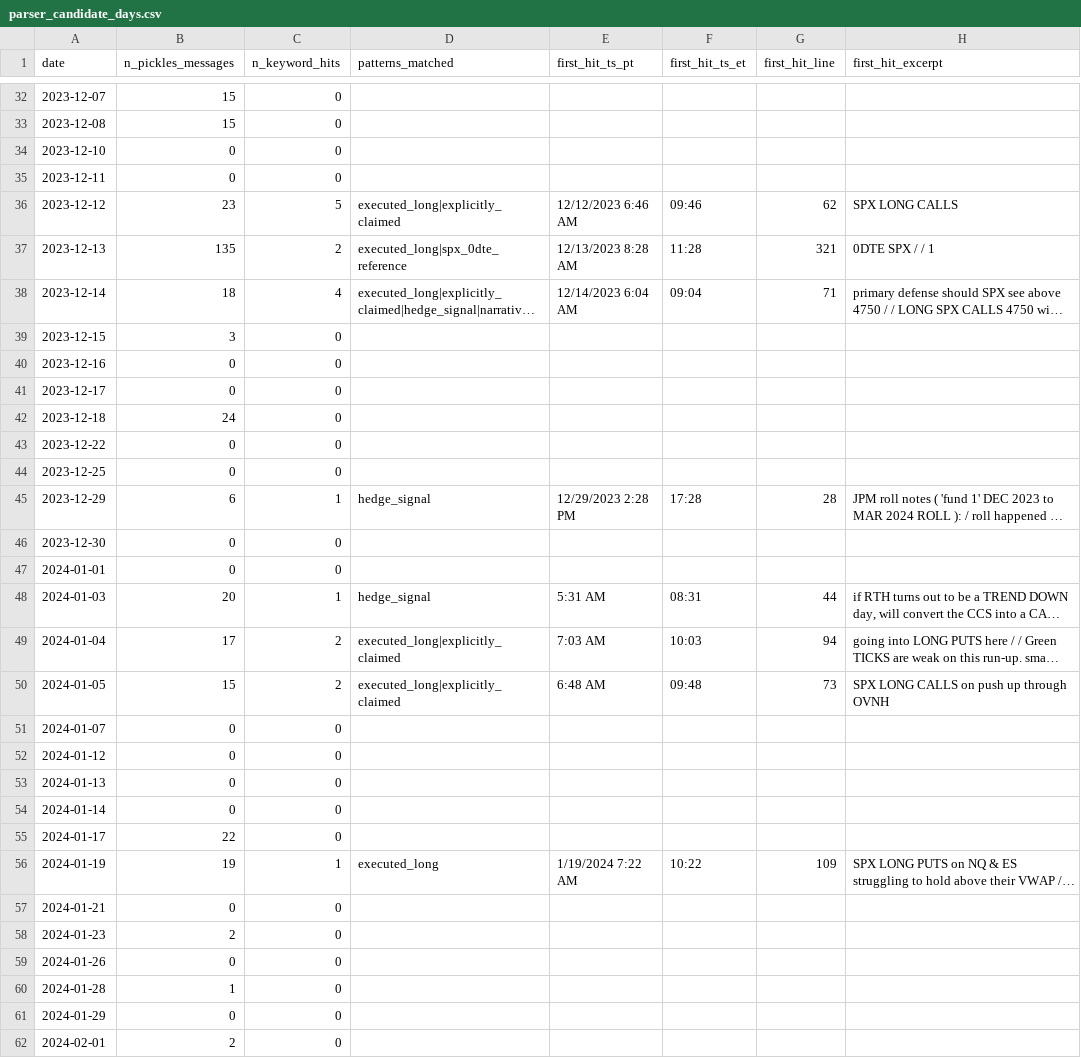
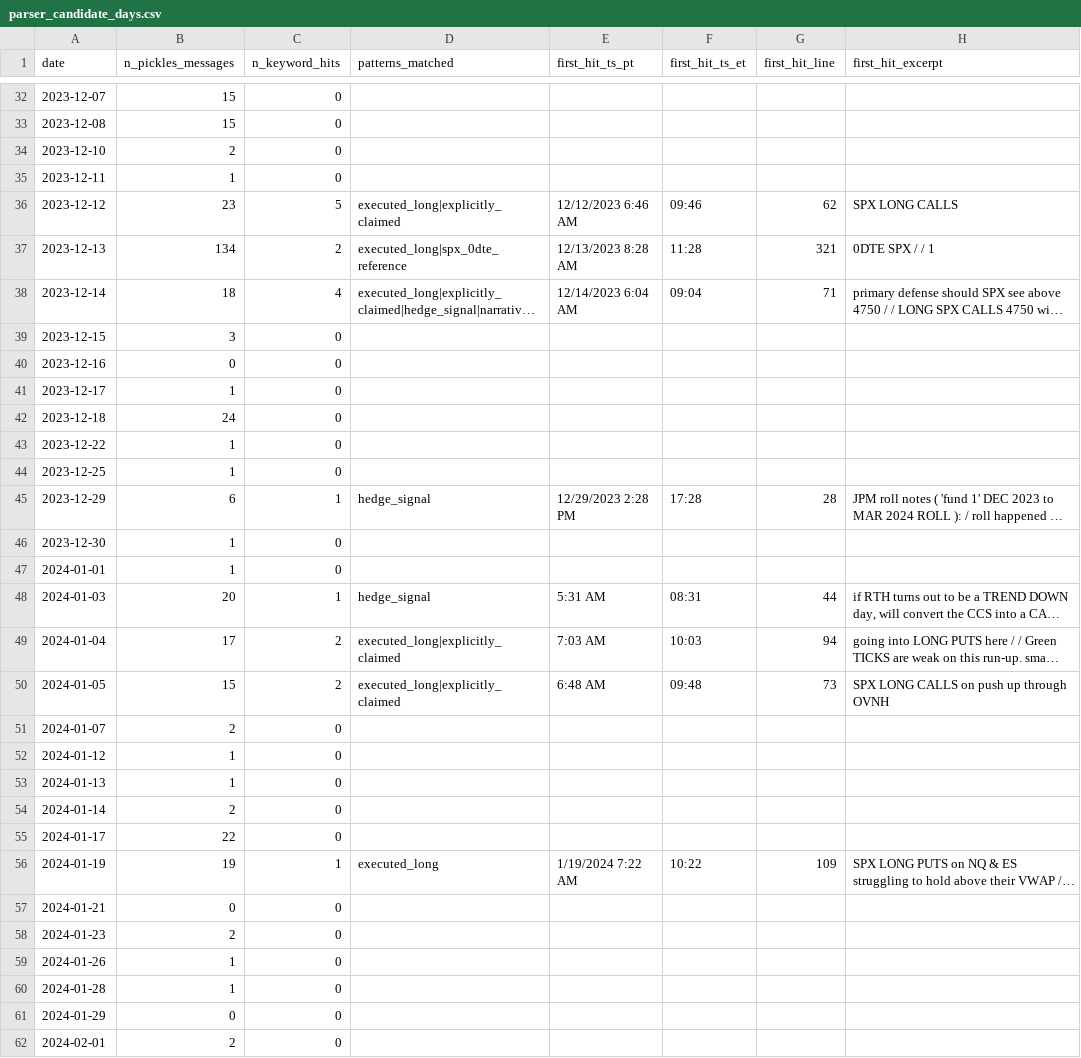
Before and after one commit to owenheidenreich/autoresearch-trading, a CSV file: v2/fork_c/parser_candidate_days.csv, drawn as a sheet; only a part is shown, gaps mark what is left out; long unchanged cells end in …; the diff covers the shown part only; the diff names each change by its address in the sheet, - before the commit and + after, or states it on an @@ line.

```diff
--- a/v2/fork_c/parser_candidate_days.csv
+++ b/v2/fork_c/parser_candidate_days.csv
-B34 (n_pickles_messages): 0
+B34 (n_pickles_messages): 2
-B35 (n_pickles_messages): 0
+B35 (n_pickles_messages): 1
-B37 (n_pickles_messages): 135
+B37 (n_pickles_messages): 134
-B41 (n_pickles_messages): 0
+B41 (n_pickles_messages): 1
-B43:B44 (n_pickles_messages): 0
+B43:B44 (n_pickles_messages): 1
-B46:B47 (n_pickles_messages): 0
+B46:B47 (n_pickles_messages): 1
-B51 (n_pickles_messages): 0
+B51 (n_pickles_messages): 2
-B52:B53 (n_pickles_messages): 0
+B52:B53 (n_pickles_messages): 1
-B54 (n_pickles_messages): 0
+B54 (n_pickles_messages): 2
-B59 (n_pickles_messages): 0
+B59 (n_pickles_messages): 1
```
Also changed, not shown: 49 edited cells elsewhere in this file, 2 other files.
